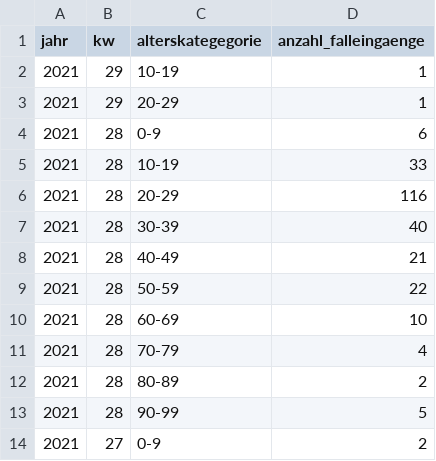
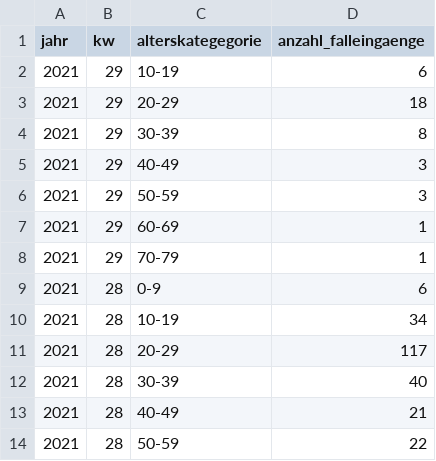
Before and after one commit to openDataBE/covid19Data, a CSV file: demografie.csv, drawn as a sheet; only a part is shown; the shorter side is filled out with more unchanged rows.

Commit message:
Automatic commit of demografie.csv

```diff
--- a/demografie.csv
+++ b/demografie.csv
@@ -1,7 +1,12 @@
 "jahr","kw","alterskategegorie","anzahl_falleingaenge"
-"2021","29","10-19","1"
-"2021","29","20-29","1"
+"2021","29","10-19","6"
+"2021","29","20-29","18"
+"2021","29","30-39","8"
+"2021","29","40-49","3"
+"2021","29","50-59","3"
+"2021","29","60-69","1"
+"2021","29","70-79","1"
 "2021","28","0-9","6"
-"2021","28","10-19","33"
-"2021","28","20-29","116"
+"2021","28","10-19","34"
+"2021","28","20-29","117"
 "2021","28","30-39","40"
```
